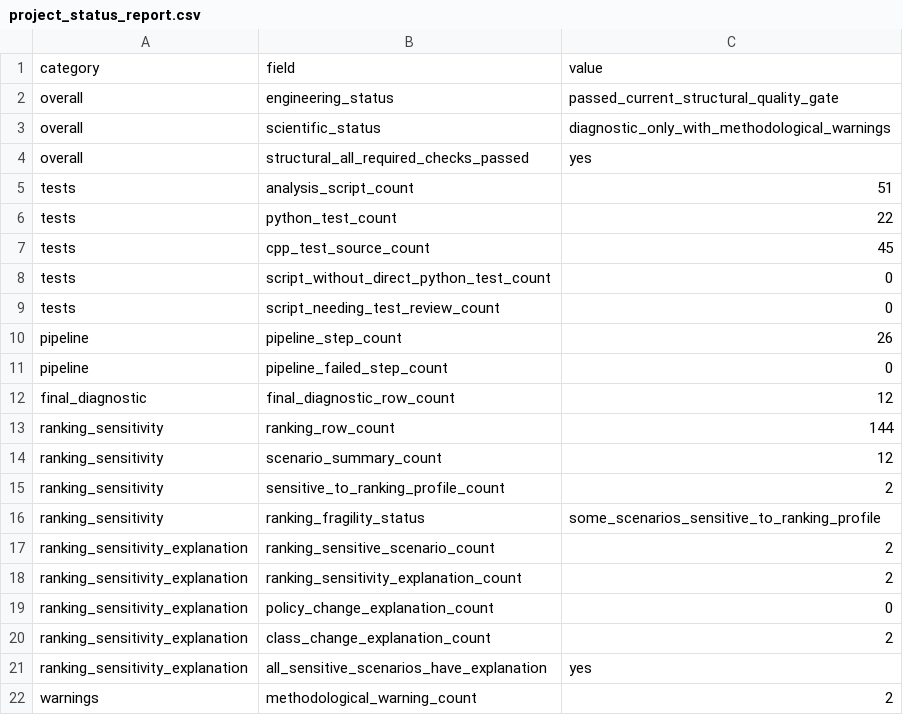
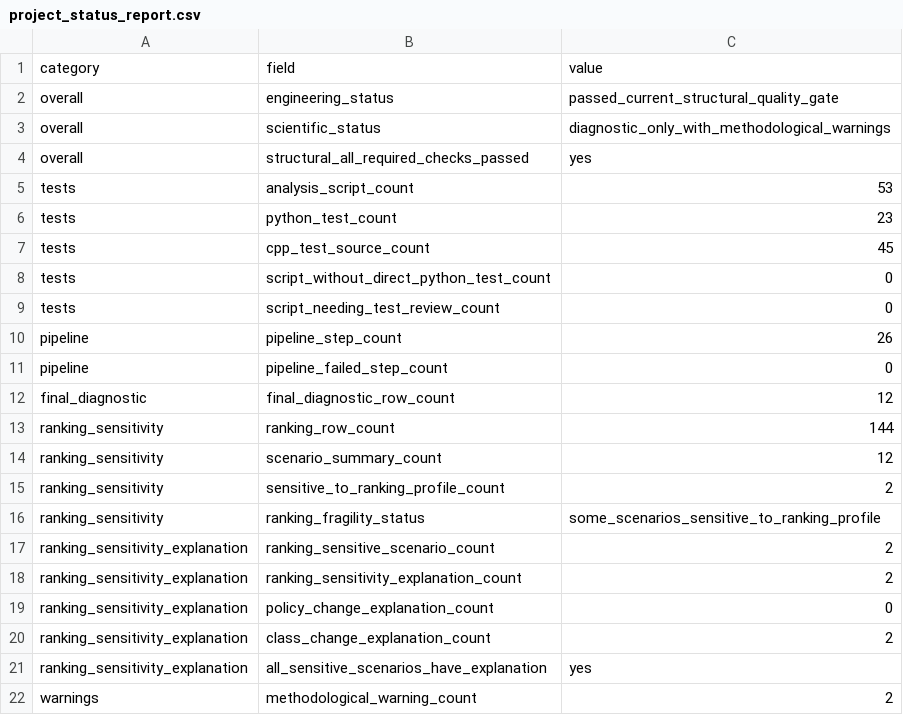
Before and after one commit to yurimonteiro94/FieldOpsLab, a CSV file: analysis/reports/project_status_report.csv, drawn as a sheet.

```diff
--- a/analysis/reports/project_status_report.csv
+++ b/analysis/reports/project_status_report.csv
@@ -4,4 +4,4 @@ overall,scientific_status,diagnostic_only_with_methodological_warnings
 overall,structural_all_required_checks_passed,yes
-tests,analysis_script_count,51
-tests,python_test_count,22
+tests,analysis_script_count,53
+tests,python_test_count,23
 tests,cpp_test_source_count,45
```
Also changed, not shown: analysis/reports/test_inventory_report.csv, 19 other files.
